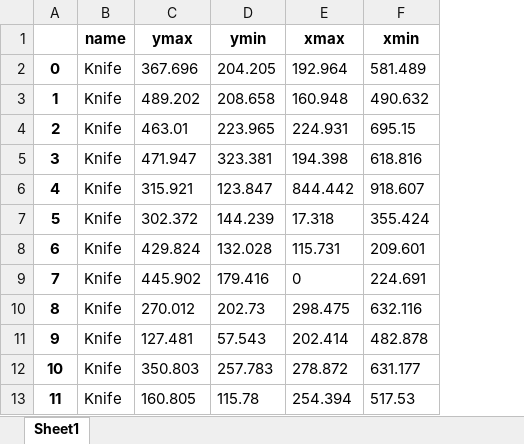
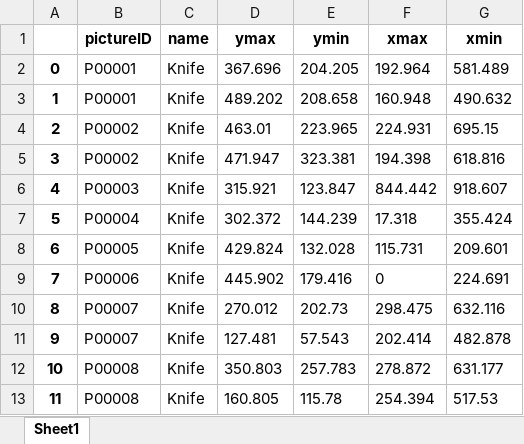
Before and after one commit to jannisbuescher/COMP4471_Project, an Excel workbook: objects.xlsx, sheet Sheet1, drawn as a sheet; only a part is shown; values as stored, in another font and other column widths than the file's, no borders; the diff names each change by its address in the sheet, - before the commit and + after, or states it on an @@ line.

```diff
--- a/objects.xlsx (sheet Sheet1)
+++ b/objects.xlsx (sheet Sheet1)
+column B (pictureID), rows 2-13: P00001 | P00001 | P00002 | P00002 | P00003 | P00004 | P00005 | P00006 | P00007 | P00007 | P00008 | P00008
```
Also changed, not shown: 2 other files.
